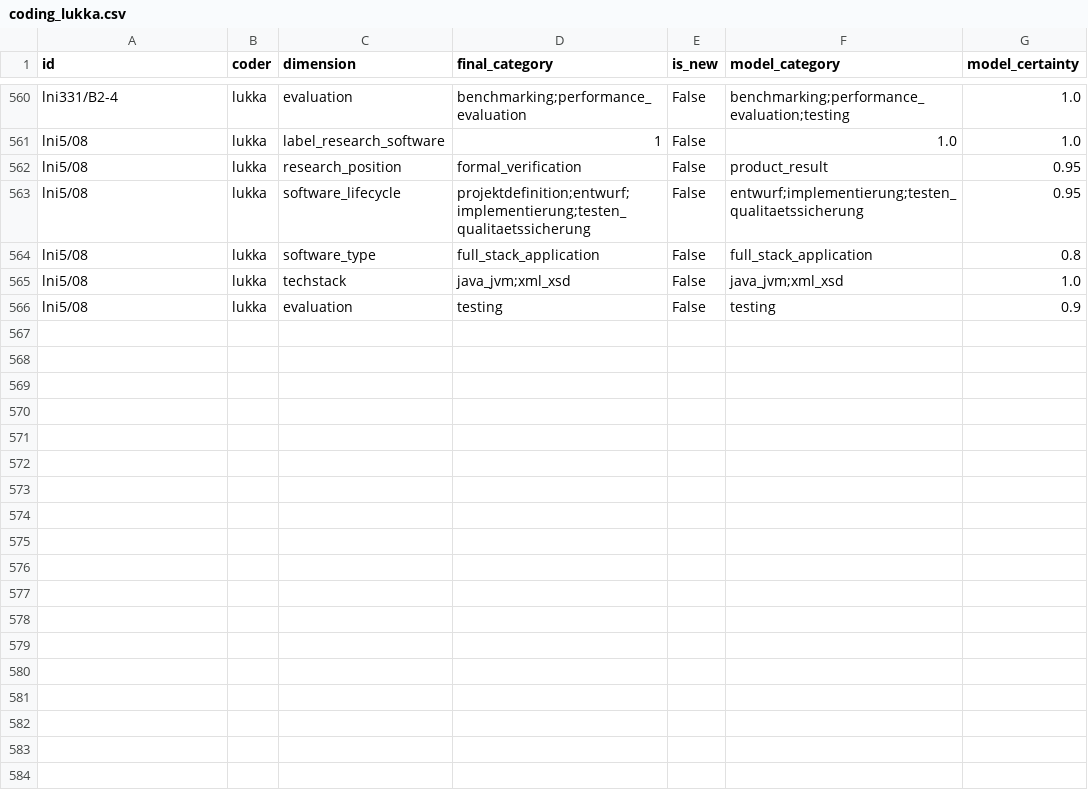
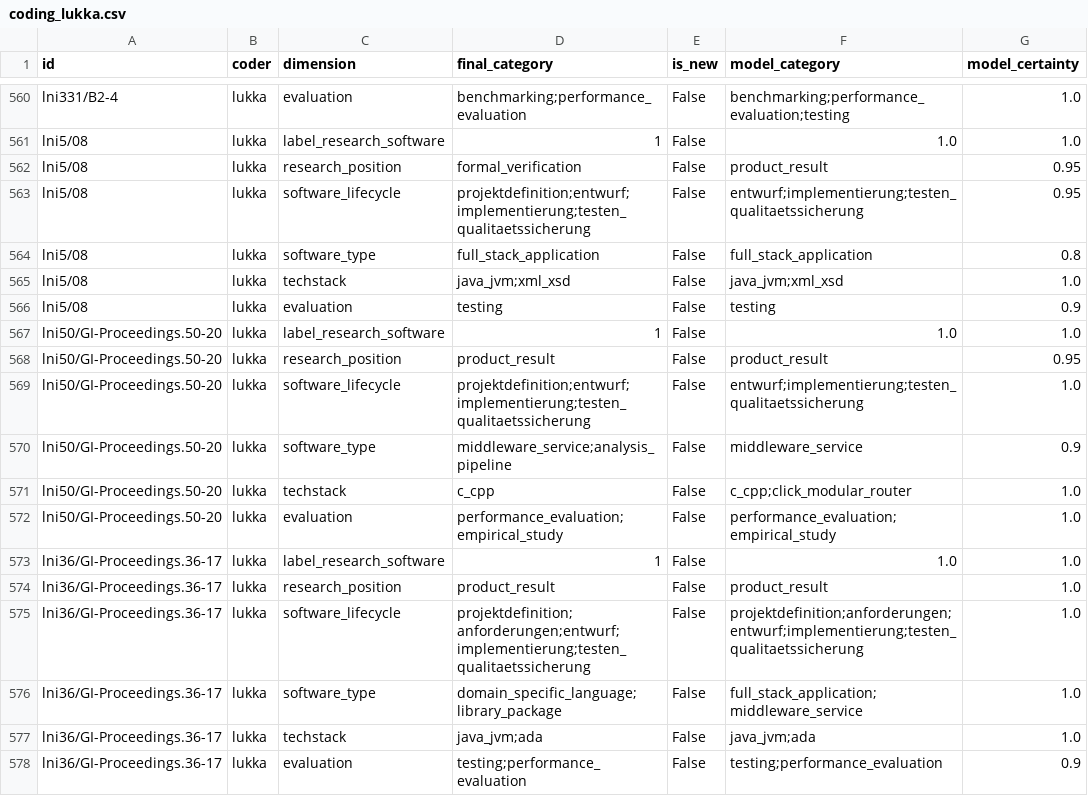
Before and after one commit to juliandehne/lni_study, a CSV file: goldstandard/coding_lukka.csv, drawn as a sheet; only a part is shown, gaps mark what is left out; the diff names each change by its address in the sheet, - before the commit and + after, or states it on an @@ line.

Commit message:
New update to the Goldstandard

```diff
--- a/goldstandard/coding_lukka.csv
+++ b/goldstandard/coding_lukka.csv
+row 567: lni50/GI-Proceedings.50-20 | lukka | label_research_software | 1 | False | 1.0 | 1.0
+row 568: lni50/GI-Proceedings.50-20 | lukka | research_position | product_result | False | product_result | 0.95
+row 569: lni50/GI-Proceedings.50-20 | lukka | software_lifecycle | projektdefinition;entwurf;implementierung;testen_qualitaetssicherung | False | entwurf;implementierung;testen_qualitaetssicherung | 1.0
+row 570: lni50/GI-Proceedings.50-20 | lukka | software_type | middleware_service;analysis_pipeline | False | middleware_service | 0.9
+row 571: lni50/GI-Proceedings.50-20 | lukka | techstack | c_cpp | False | c_cpp;click_modular_router | 1.0
+row 572: lni50/GI-Proceedings.50-20 | lukka | evaluation | performance_evaluation;empirical_study | False | performance_evaluation;empirical_study | 1.0
+row 573: lni36/GI-Proceedings.36-17 | lukka | label_research_software | 1 | False | 1.0 | 1.0
+row 574: lni36/GI-Proceedings.36-17 | lukka | research_position | product_result | False | product_result | 1.0
+row 575: lni36/GI-Proceedings.36-17 | lukka | software_lifecycle | projektdefinition;anforderungen;entwurf;implementierung;testen_qualitaetssicherung | False | projektdefinition;anforderungen;entwurf;implementierung;testen_qualitaetssicherung | 1.0
+row 576: lni36/GI-Proceedings.36-17 | lukka | software_type | domain_specific_language;library_package | False | full_stack_application;middleware_service | 1.0
+row 577: lni36/GI-Proceedings.36-17 | lukka | techstack | java_jvm;ada | False | java_jvm;ada | 1.0
+row 578: lni36/GI-Proceedings.36-17 | lukka | evaluation | testing;performance_evaluation | False | testing;performance_evaluation | 0.9
```
